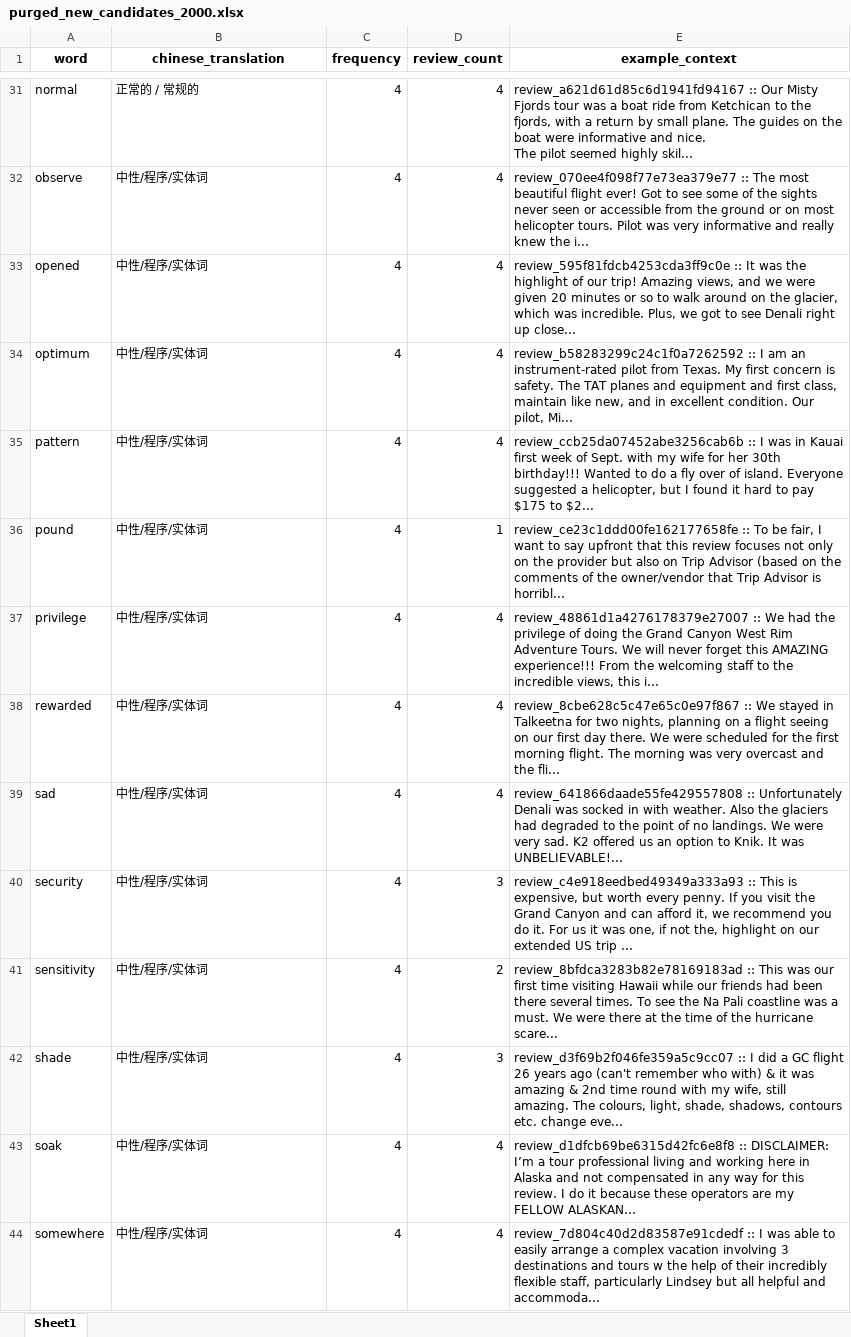
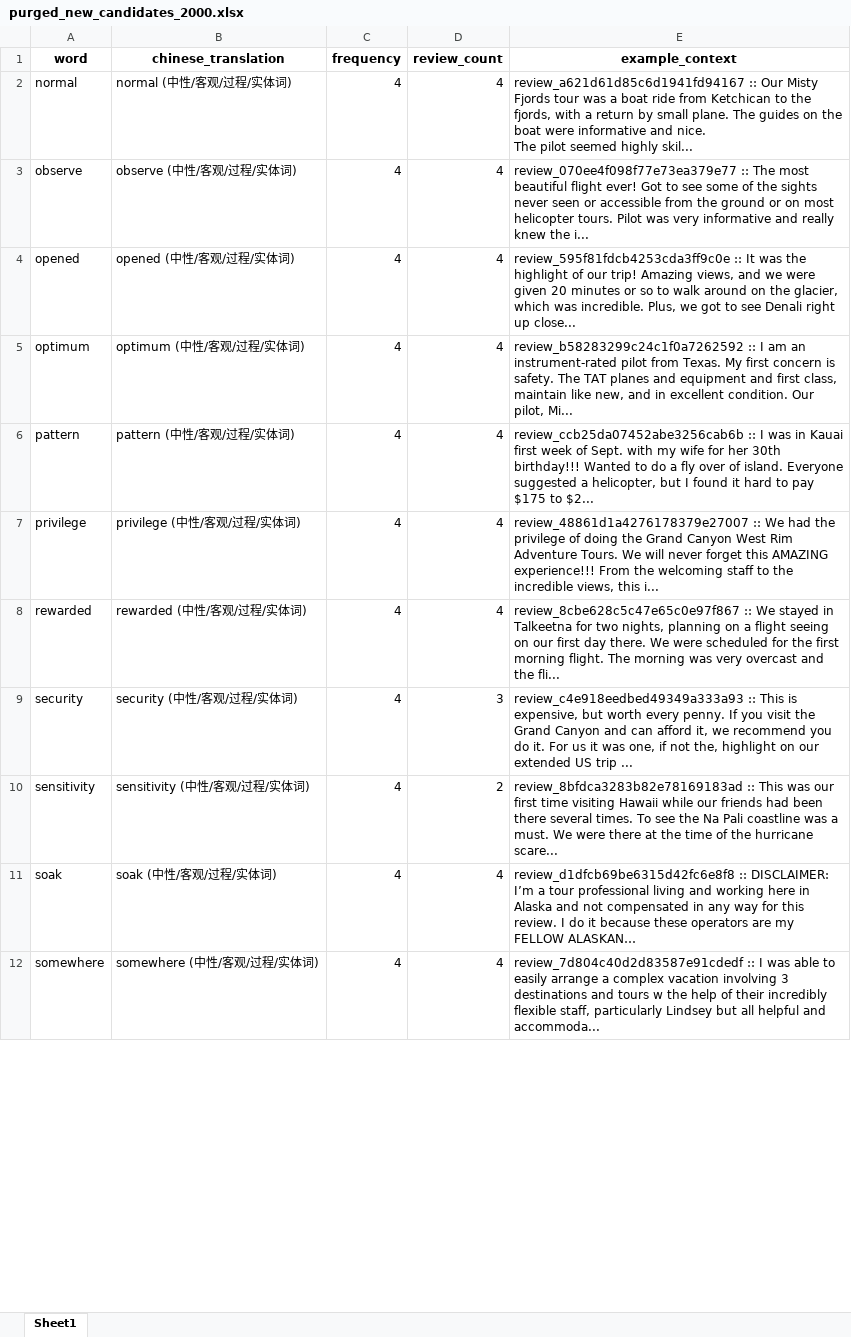
Before and after one commit to ypeng12/Low-Altitude, an Excel workbook: data/derived_outputs/stage_gold_2000/purged_new_candidates_2000.xlsx, sheet Sheet1, drawn as a sheet; only a part is shown, gaps mark what is left out; long unchanged cells end in …; values as stored, in another font and other column widths than the file's, no borders; removed rows and columns are numbered as before the commit, all else as after; the diff covers the shown part only; the diff names each change by its address in the sheet, - before the commit and + after, or states it on an @@ line.

```diff
--- a/data/derived_outputs/stage_gold_2000/purged_new_candidates_2000.xlsx (sheet Sheet1)
+++ b/data/derived_outputs/stage_gold_2000/purged_new_candidates_2000.xlsx (sheet Sheet1)
-B2 (chinese_translation): 正常的 / 常规的
+B2 (chinese_translation): normal (中性/客观/过程/实体词)
-B3 (chinese_translation): 中性/程序/实体词
+B3 (chinese_translation): observe (中性/客观/过程/实体词)
-B4 (chinese_translation): 中性/程序/实体词
+B4 (chinese_translation): opened (中性/客观/过程/实体词)
-B5 (chinese_translation): 中性/程序/实体词
+B5 (chinese_translation): optimum (中性/客观/过程/实体词)
-B6 (chinese_translation): 中性/程序/实体词
+B6 (chinese_translation): pattern (中性/客观/过程/实体词)
-row 36: pound | 中性/程序/实体词 | 4 | 1 | review_ce23c1ddd00fe162177658fe :: To be fair, I want to say upfront that this review focuses not only on the provider but also on Trip Advisor (based on the comments of the owner/vendor that Trip Advisor is horribl...
-B7 (chinese_translation): 中性/程序/实体词
+B7 (chinese_translation): privilege (中性/客观/过程/实体词)
-B8 (chinese_translation): 中性/程序/实体词
+B8 (chinese_translation): rewarded (中性/客观/过程/实体词)
-row 39: sad | 中性/程序/实体词 | 4 | 4 | review_641866daade55fe429557808 :: Unfortunately Denali was socked in with weather. Also the glaciers had degraded to the point of no landings. We were very sad. K2 offered us an option to Knik. It was UNBELIEVABLE!...
-B9 (chinese_translation): 中性/程序/实体词
+B9 (chinese_translation): security (中性/客观/过程/实体词)
-B10 (chinese_translation): 中性/程序/实体词
+B10 (chinese_translation): sensitivity (中性/客观/过程/实体词)
-row 42: shade | 中性/程序/实体词 | 4 | 3 | review_d3f69b2f046fe359a5c9cc07 :: I did a GC flight 26 years ago (can't remember who with) & it was amazing & 2nd time round with my wife, still amazing. The colours, light, shade, shadows, contours etc. change eve...
-B11 (chinese_translation): 中性/程序/实体词
+B11 (chinese_translation): soak (中性/客观/过程/实体词)
-B12 (chinese_translation): 中性/程序/实体词
+B12 (chinese_translation): somewhere (中性/客观/过程/实体词)
```
Also changed, not shown: 21 added rows, 134 removed rows and 784 edited cells elsewhere in this sheet, data/derived_outputs/clean_emotion_words_2000_reviews.xlsx, data/derived_outputs/stage_gold_2000/clean_emotion_words_2000_reviews.xlsx, 3 other files.
